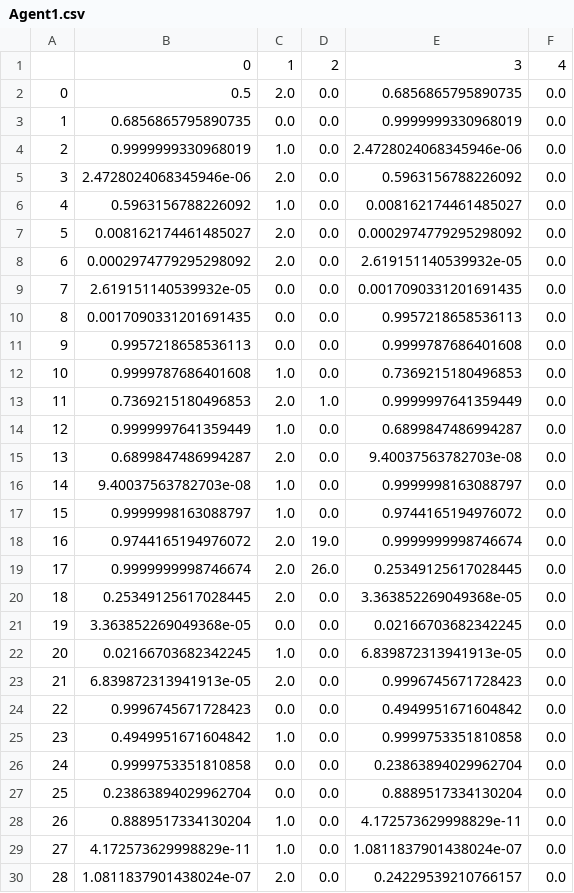
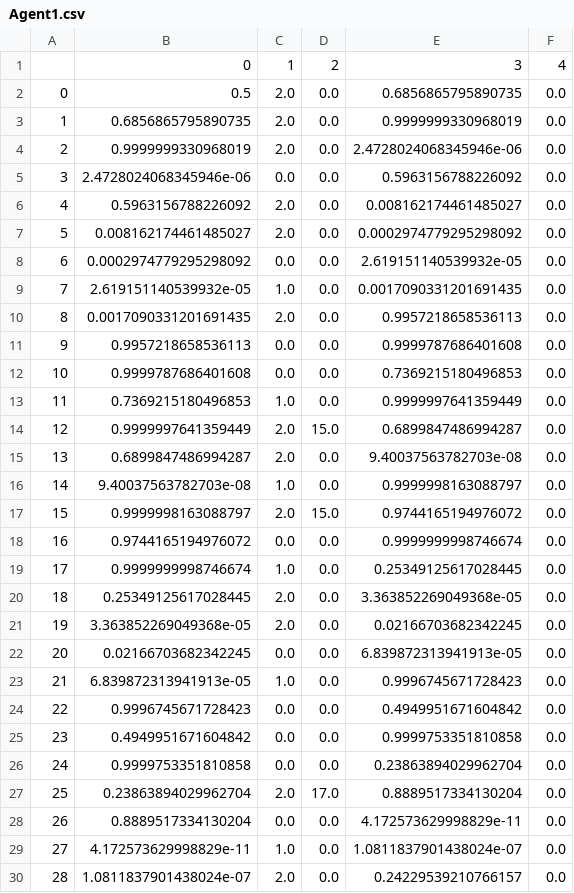
Before and after one commit to miguelgambalan/ML-TradingAlgorithm-Keras-, a CSV file: Agent1.csv, drawn as a sheet; only a part is shown; the diff covers the shown part only.

```diff
--- a/Agent1.csv
+++ b/Agent1.csv
@@ -2,28 +2,28 @@
 0,0.5,2.0,0.0,0.6856865795890735,0.0
-1,0.6856865795890735,0.0,0.0,0.9999999330968019,0.0
-2,0.9999999330968019,1.0,0.0,2.4728024068345946e-06,0.0
-3,2.4728024068345946e-06,2.0,0.0,0.5963156788226092,0.0
-4,0.5963156788226092,1.0,0.0,0.008162174461485027,0.0
+1,0.6856865795890735,2.0,0.0,0.9999999330968019,0.0
+2,0.9999999330968019,2.0,0.0,2.4728024068345946e-06,0.0
+3,2.4728024068345946e-06,0.0,0.0,0.5963156788226092,0.0
+4,0.5963156788226092,2.0,0.0,0.008162174461485027,0.0
 5,0.008162174461485027,2.0,0.0,0.0002974779295298092,0.0
-6,0.0002974779295298092,2.0,0.0,2.619151140539932e-05,0.0
-7,2.619151140539932e-05,0.0,0.0,0.0017090331201691435,0.0
-8,0.0017090331201691435,0.0,0.0,0.9957218658536113,0.0
+6,0.0002974779295298092,0.0,0.0,2.619151140539932e-05,0.0
+7,2.619151140539932e-05,1.0,0.0,0.0017090331201691435,0.0
+8,0.0017090331201691435,2.0,0.0,0.9957218658536113,0.0
 9,0.9957218658536113,0.0,0.0,0.9999787686401608,0.0
-10,0.9999787686401608,1.0,0.0,0.7369215180496853,0.0
-11,0.7369215180496853,2.0,1.0,0.9999997641359449,0.0
-12,0.9999997641359449,1.0,0.0,0.6899847486994287,0.0
+10,0.9999787686401608,0.0,0.0,0.7369215180496853,0.0
+11,0.7369215180496853,1.0,0.0,0.9999997641359449,0.0
+12,0.9999997641359449,2.0,15.0,0.6899847486994287,0.0
 13,0.6899847486994287,2.0,0.0,9.40037563782703e-08,0.0
 14,9.40037563782703e-08,1.0,0.0,0.9999998163088797,0.0
-15,0.9999998163088797,1.0,0.0,0.9744165194976072,0.0
-16,0.9744165194976072,2.0,19.0,0.9999999998746674,0.0
-17,0.9999999998746674,2.0,26.0,0.25349125617028445,0.0
+15,0.9999998163088797,2.0,15.0,0.9744165194976072,0.0
+16,0.9744165194976072,0.0,0.0,0.9999999998746674,0.0
+17,0.9999999998746674,1.0,0.0,0.25349125617028445,0.0
 18,0.25349125617028445,2.0,0.0,3.363852269049368e-05,0.0
-19,3.363852269049368e-05,0.0,0.0,0.02166703682342245,0.0
-20,0.02166703682342245,1.0,0.0,6.839872313941913e-05,0.0
-21,6.839872313941913e-05,2.0,0.0,0.9996745671728423,0.0
+19,3.363852269049368e-05,2.0,0.0,0.02166703682342245,0.0
+20,0.02166703682342245,0.0,0.0,6.839872313941913e-05,0.0
+21,6.839872313941913e-05,1.0,0.0,0.9996745671728423,0.0
 22,0.9996745671728423,0.0,0.0,0.4949951671604842,0.0
-23,0.4949951671604842,1.0,0.0,0.9999753351810858,0.0
+23,0.4949951671604842,0.0,0.0,0.9999753351810858,0.0
 24,0.9999753351810858,0.0,0.0,0.23863894029962704,0.0
-25,0.23863894029962704,0.0,0.0,0.8889517334130204,0.0
-26,0.8889517334130204,1.0,0.0,4.172573629998829e-11,0.0
+25,0.23863894029962704,2.0,17.0,0.8889517334130204,0.0
+26,0.8889517334130204,0.0,0.0,4.172573629998829e-11,0.0
 27,4.172573629998829e-11,1.0,0.0,1.0811837901438024e-07,0.0
```
Also changed, not shown: 119 edited cells elsewhere in this file, Agent0.csv, Agent2.csv, 29 other files.
